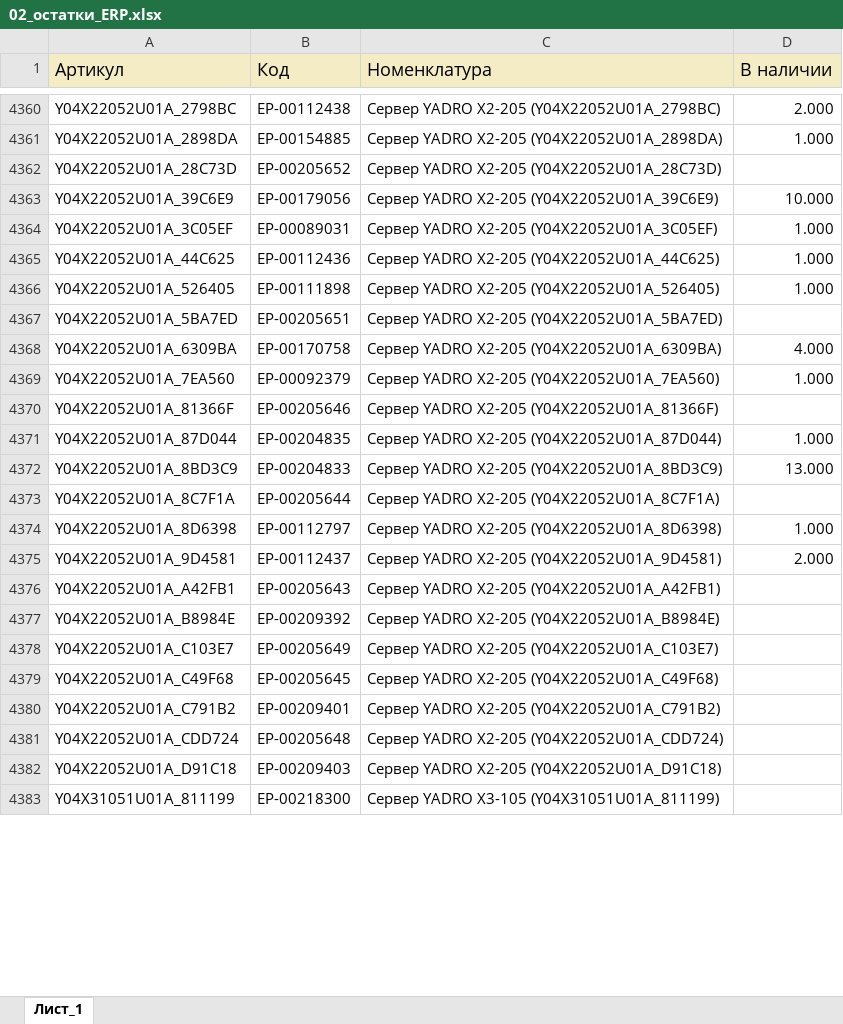
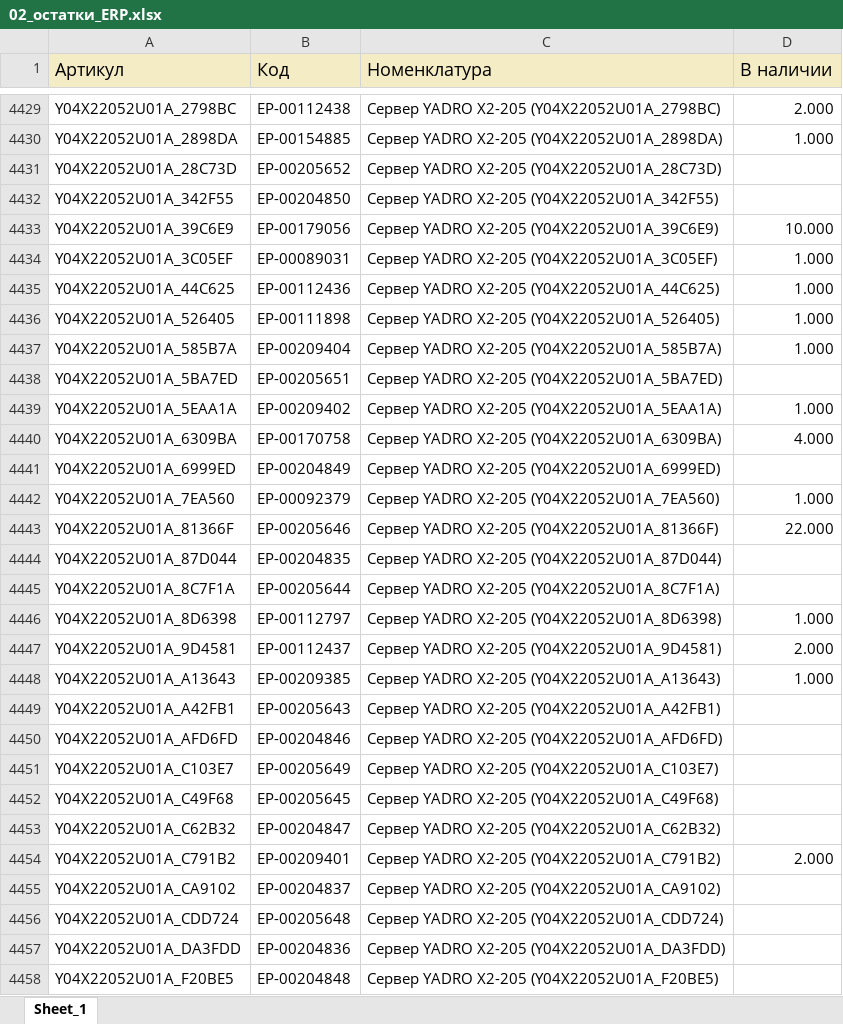
Before and after one commit to iratewarrior/mrp_tool, an Excel workbook: 02_остатки_ERP.xlsx, sheet Sheet_1, drawn as a sheet; only a part is shown, gaps mark what is left out; values as stored, in another font and other column widths than the file's, no borders; charts and pictures not drawn; removed rows and columns are numbered as before the commit, all else as after; the diff covers the shown part only; the diff names each change by its address in the sheet, - before the commit and + after, or states it on an @@ line.

```diff
--- a/02_остатки_ERP.xlsx (sheet Sheet_1)
+++ b/02_остатки_ERP.xlsx (sheet Sheet_1)
-sheet tab: Лист_1
+sheet tab: Sheet_1
+row 4432: Y04X22052U01A_342F55 | ЕР-00204850 | Сервер YADRO X2-205 (Y04X22052U01A_342F55)
+row 4437: Y04X22052U01A_585B7A | ЕР-00209404 | Сервер YADRO X2-205 (Y04X22052U01A_585B7A) | 1.000
+row 4439: Y04X22052U01A_5EAA1A | ЕР-00209402 | Сервер YADRO X2-205 (Y04X22052U01A_5EAA1A) | 1.000
+row 4441: Y04X22052U01A_6999ED | ЕР-00204849 | Сервер YADRO X2-205 (Y04X22052U01A_6999ED)
-D4443 (В наличии): (empty)
+D4443 (В наличии): 22.000
-D4444 (В наличии): 1.000
+D4444 (В наличии): (empty)
-row 4372: Y04X22052U01A_8BD3C9 | ЕР-00204833 | Сервер YADRO X2-205 (Y04X22052U01A_8BD3C9) | 13.000
+row 4448: Y04X22052U01A_A13643 | ЕР-00209385 | Сервер YADRO X2-205 (Y04X22052U01A_A13643) | 1.000
-row 4377: Y04X22052U01A_B8984E | ЕР-00209392 | Сервер YADRO X2-205 (Y04X22052U01A_B8984E)
+row 4450: Y04X22052U01A_AFD6FD | ЕР-00204846 | Сервер YADRO X2-205 (Y04X22052U01A_AFD6FD)
+row 4453: Y04X22052U01A_C62B32 | ЕР-00204847 | Сервер YADRO X2-205 (Y04X22052U01A_C62B32)
-D4454 (В наличии): (empty)
+D4454 (В наличии): 2.000
+row 4455: Y04X22052U01A_CA9102 | ЕР-00204837 | Сервер YADRO X2-205 (Y04X22052U01A_CA9102)
-row 4382: Y04X22052U01A_D91C18 | ЕР-00209403 | Сервер YADRO X2-205 (Y04X22052U01A_D91C18)
-row 4383: Y04X31051U01A_811199 | ЕР-00218300 | Сервер YADRO X3-105 (Y04X31051U01A_811199)
+row 4457: Y04X22052U01A_DA3FDD | ЕР-00204836 | Сервер YADRO X2-205 (Y04X22052U01A_DA3FDD)
+row 4458: Y04X22052U01A_F20BE5 | ЕР-00204848 | Сервер YADRO X2-205 (Y04X22052U01A_F20BE5)
```
Also changed, not shown: 141 added rows, 61 removed rows and 973 edited cells elsewhere in this sheet, 01_аналоги.xlsx.
